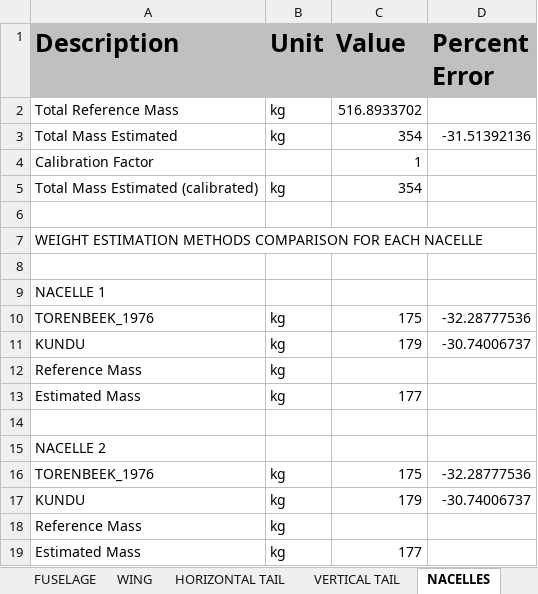
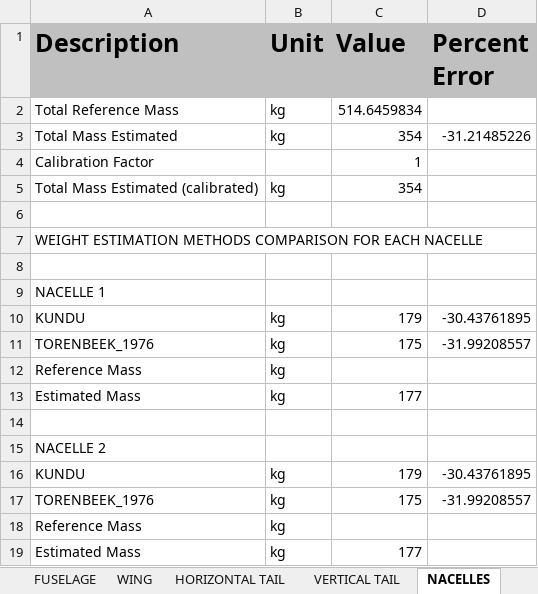
Before and after one commit to QiquWong/jpad, an Excel workbook: JPADSandBox_v2/out/ATR-72/WEIGHTS/Weights.xlsx, sheet NACELLES, drawn as a sheet; values as stored, in another font and other column widths than the file's, no borders; removed rows and columns are numbered as before the commit, all else as after; the diff names each change by its address in the sheet, - before the commit and + after, or states it on an @@ line.

```diff
--- a/JPADSandBox_v2/out/ATR-72/WEIGHTS/Weights.xlsx (sheet NACELLES)
+++ b/JPADSandBox_v2/out/ATR-72/WEIGHTS/Weights.xlsx (sheet NACELLES)
-C2 (Value): 516.8933702
+C2 (Value): 514.6459834
-D3 (Percent Error): -31.51392136
+D3 (Percent Error): -31.21485226
-row 10: TORENBEEK_1976 | kg | 175 | -32.28777536
-D10 (Percent Error): -30.74006737
+D10 (Percent Error): -30.43761895
+row 11: TORENBEEK_1976 | kg | 175 | -31.99208557
-row 16: TORENBEEK_1976 | kg | 175 | -32.28777536
-D16 (Percent Error): -30.74006737
+D16 (Percent Error): -30.43761895
+row 17: TORENBEEK_1976 | kg | 175 | -31.99208557
```
Also changed, not shown: sheet HORIZONTAL TAIL, sheet FUSELAGE, sheet VERTICAL TAIL, sheet WING, sheet POWER PLANT, sheet SYSTEMS, 2 more sheets, JPADSandBox_v2/out/CS300/BALANCE/Balance.xlsx, JPADSandBox_v2/out/CS300/WEIGHTS/Weights.xlsx, 53 other files.
